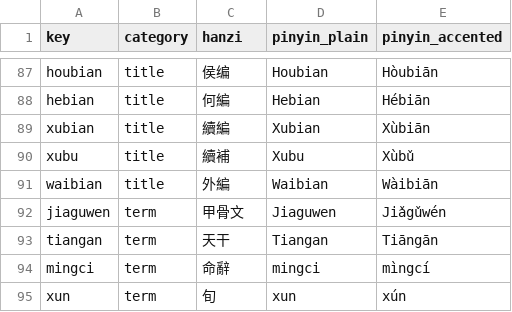
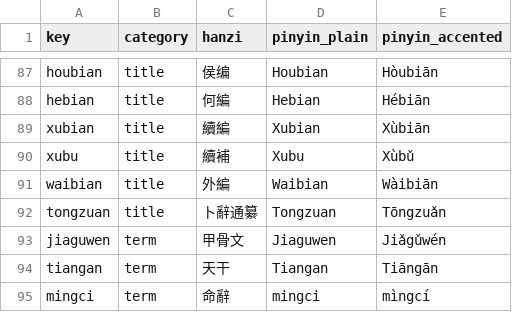
Before and after one commit to nh36/Keightley, a TSV file: data/pinyin_terms.tsv, drawn as a sheet; only a part is shown, gaps mark what is left out; the shorter side is filled out with more unchanged rows.

```diff
--- a/data/pinyin_terms.tsv
+++ b/data/pinyin_terms.tsv
@@ -91,2 +91,3 @@ xubu	title	續補	Xubu	Xùbǔ
 waibian	title	外編	Waibian	Wàibiān
+tongzuan	title	卜辭通纂	Tongzuan	Tōngzuǎn
 jiaguwen	term	甲骨文	Jiaguwen	Jiǎgǔwén
```
Also changed, not shown: 3 other files.
